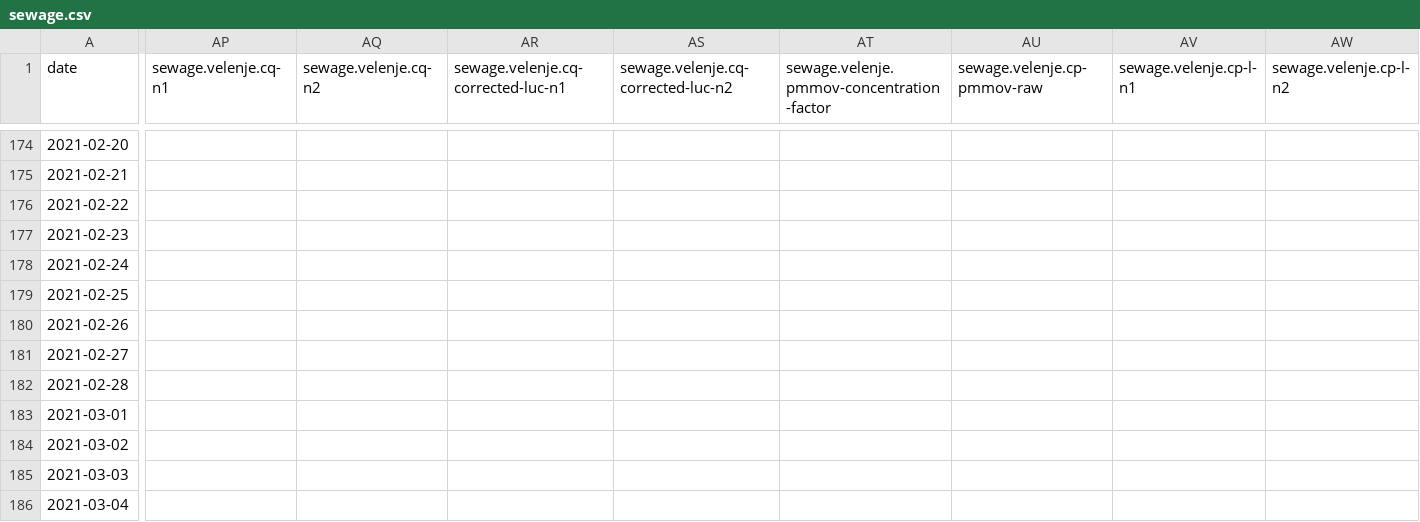
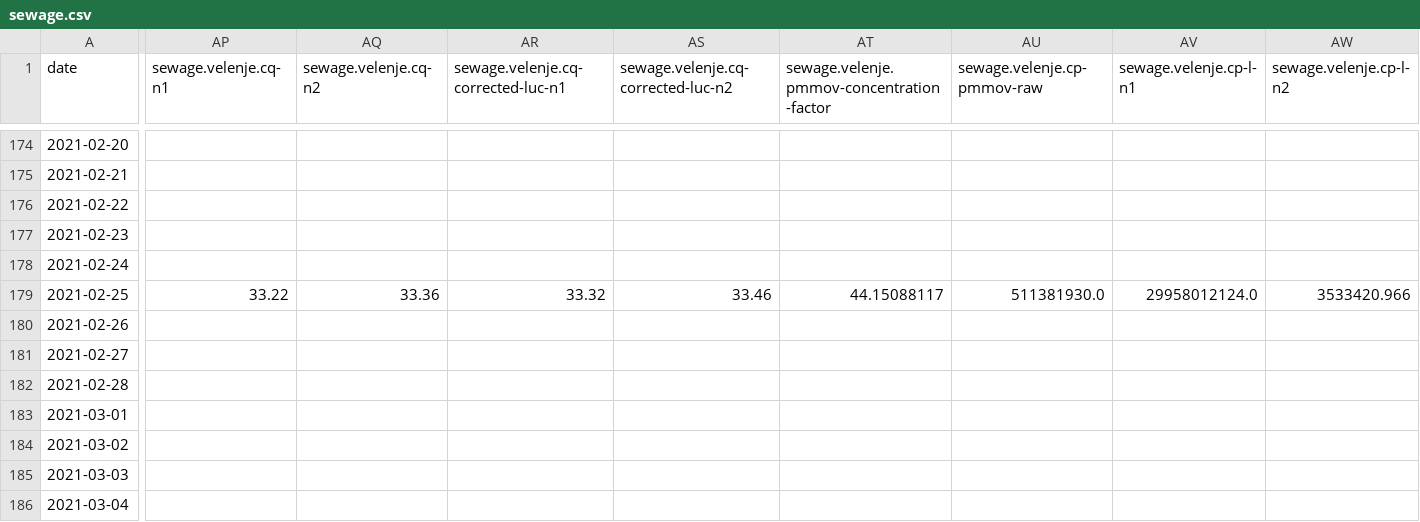
Before and after one commit to sledilnik/data, a CSV file: csv/sewage.csv, drawn as a sheet; only a part is shown, gaps mark what is left out; removed rows and columns are numbered as before the commit, all else as after; rows hold the shown columns only; the diff covers the shown part only; the diff names each change by its address in the sheet, - before the commit and + after, or states it on an @@ line.

Commit message:
Sewage update

```diff
--- a/csv/sewage.csv
+++ b/csv/sewage.csv
-AP179 (sewage.velenje.cq-n1): (empty)
+AP179 (sewage.velenje.cq-n1): 33.22
-AQ179 (sewage.velenje.cq-n2): (empty)
+AQ179 (sewage.velenje.cq-n2): 33.36
-AR179: (empty)
+AR179: 33.32
-AS179: (empty)
+AS179: 33.46
-AT179: (empty)
+AT179: 44.15088117
-AU179 (sewage.velenje.cp-pmmov-raw): (empty)
+AU179 (sewage.velenje.cp-pmmov-raw): 511381930.0
-AV179 (sewage.velenje.cp-l-n1): (empty)
+AV179 (sewage.velenje.cp-l-n1): 29958012124.0
-AW179 (sewage.velenje.cp-l-n2): (empty)
+AW179 (sewage.velenje.cp-l-n2): 3533420.966
-row 184: 2021-03-02
+row 184: 2021-03-02
```
Also changed, not shown: 8 edited cells elsewhere in this file, 1 other file.
